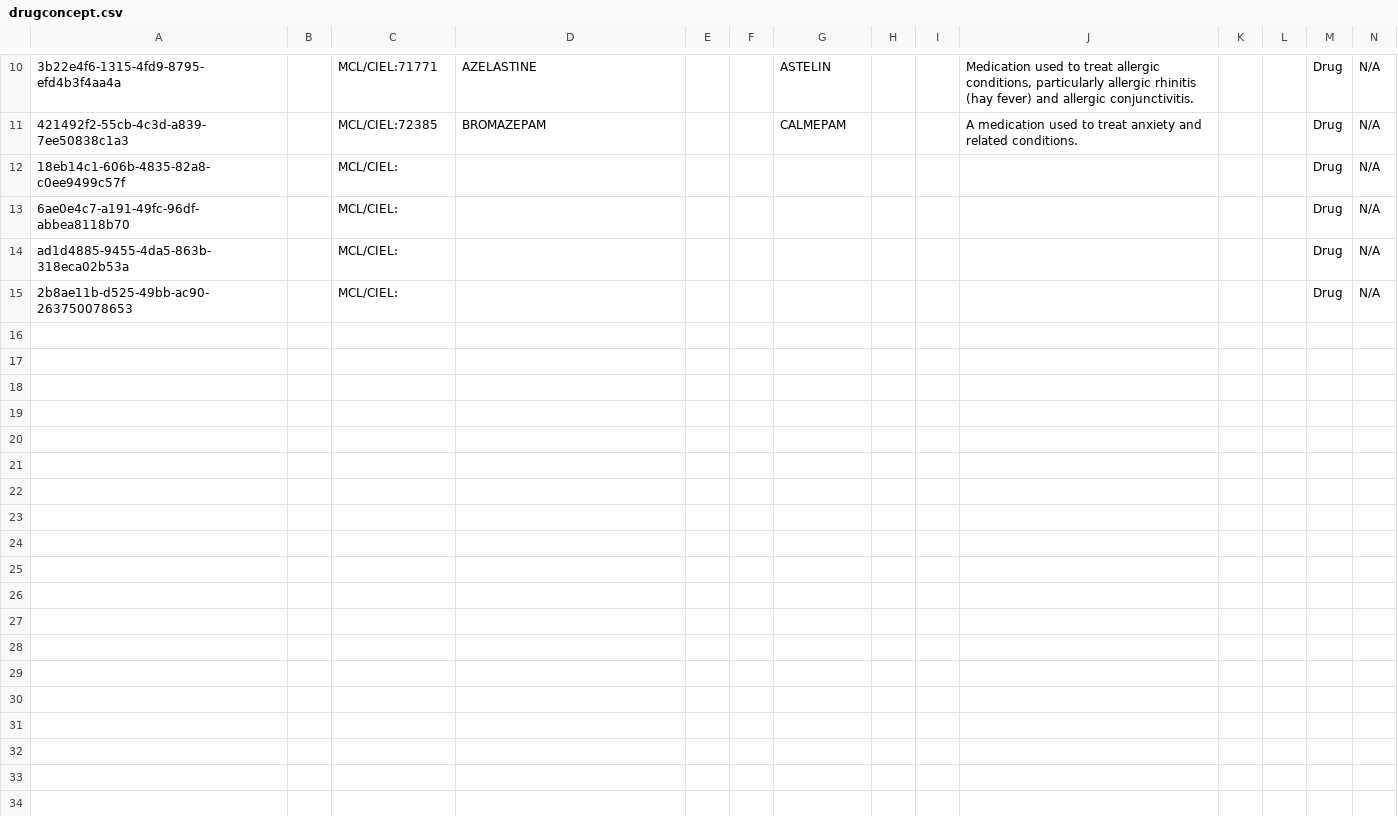
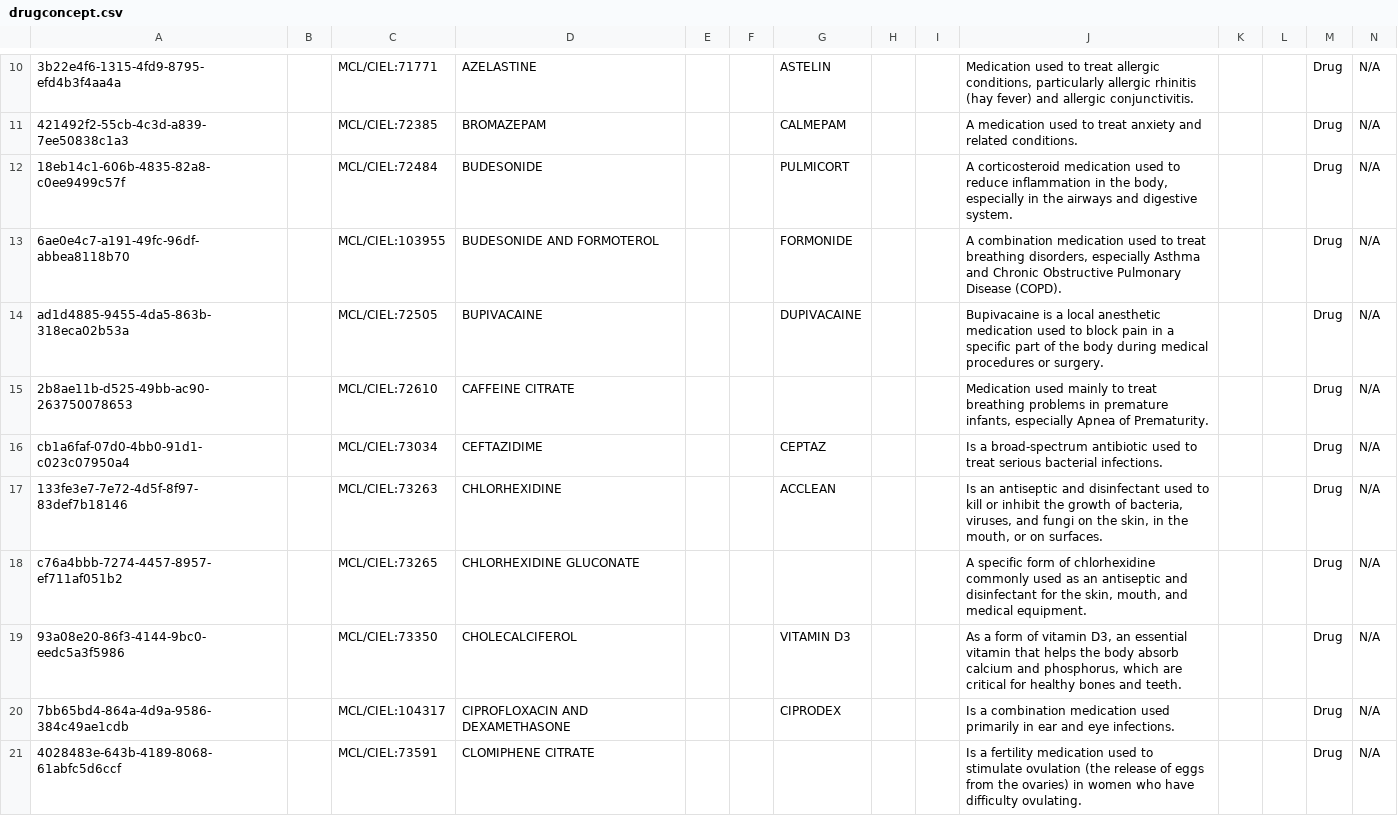
Before and after one commit to AMPATH/openmrs-content-amrs, a CSV file: configuration/backend_configuration/concepts/drugconcept.csv, drawn as a sheet; only a part is shown, gaps mark what is left out; rows hold the shown columns only; the diff covers the shown part only; the diff names each change by its address in the sheet, - before the commit and + after, or states it on an @@ line.

Commit message:
Add drugs

```diff
--- a/configuration/backend_configuration/concepts/drugconcept.csv
+++ b/configuration/backend_configuration/concepts/drugconcept.csv
-C12: MCL/CIEL:
+C12: MCL/CIEL:72484
-D12: (empty)
+D12: BUDESONIDE
-G12: (empty)
+G12: PULMICORT
-J12: (empty)
+J12: A corticosteroid medication used to reduce inflammation in the body, especially in the airways and digestive system.
-C13: MCL/CIEL:
+C13: MCL/CIEL:103955
-D13: (empty)
+D13: BUDESONIDE AND FORMOTEROL
-G13: (empty)
+G13: FORMONIDE
-J13: (empty)
+J13: A combination medication used to treat breathing disorders, especially Asthma and Chronic Obstructive Pulmonary Disease (COPD).
-C14: MCL/CIEL:
+C14: MCL/CIEL:72505
-D14: (empty)
+D14: BUPIVACAINE
-G14: (empty)
+G14: DUPIVACAINE
-J14: (empty)
+J14: Bupivacaine is a local anesthetic medication used to block pain in a specific part of the body during medical procedures or surgery.
-C15: MCL/CIEL:
+C15: MCL/CIEL:72610
-D15: (empty)
+D15: CAFFEINE CITRATE
-J15: (empty)
+J15: Medication used mainly to treat breathing problems in premature infants, especially Apnea of Prematurity.
+row 16: cb1a6faf-07d0-4bb0-91d1-c023c07950a4 |  | MCL/CIEL:73034 | CEFTAZIDIME |  |  | CEPTAZ |  |  | Is a broad-spectrum antibiotic used to treat serious bacterial infections. |  |  | Drug | N/A
+row 17: 133fe3e7-7e72-4d5f-8f97-83def7b18146 |  | MCL/CIEL:73263 | CHLORHEXIDINE |  |  | ACCLEAN |  |  | Is an antiseptic and disinfectant used to kill or inhibit the growth of bacteria, viruses, and fungi on the skin, in the mouth, or on surfaces. |  |  | Drug | N/A
+row 18: c76a4bbb-7274-4457-8957-ef711af051b2 |  | MCL/CIEL:73265 | CHLORHEXIDINE GLUCONATE |  |  |  |  |  | A specific form of chlorhexidine commonly used as an antiseptic and disinfectant for the skin, mouth, and medical equipment. |  |  | Drug | N/A
+row 19: 93a08e20-86f3-4144-9bc0-eedc5a3f5986 |  | MCL/CIEL:73350 | CHOLECALCIFEROL |  |  | VITAMIN D3 |  |  | As a form of vitamin D3, an essential vitamin that helps the body absorb calcium and phosphorus, which are critical for healthy bones and teeth. |  |  | Drug | N/A
+row 20: 7bb65bd4-864a-4d9a-9586-384c49ae1cdb |  | MCL/CIEL:104317 | CIPROFLOXACIN AND DEXAMETHASONE |  |  | CIPRODEX |  |  | Is a combination medication used primarily in ear and eye infections. |  |  | Drug | N/A
+row 21: 4028483e-643b-4189-8068-61abfc5d6ccf |  | MCL/CIEL:73591 | CLOMIPHENE CITRATE |  |  |  |  |  | Is a fertility medication used to stimulate ovulation (the release of eggs from the ovaries) in women who have difficulty ovulating. |  |  | Drug | N/A
```
Also changed, not shown: 21 added rows elsewhere in this file.
